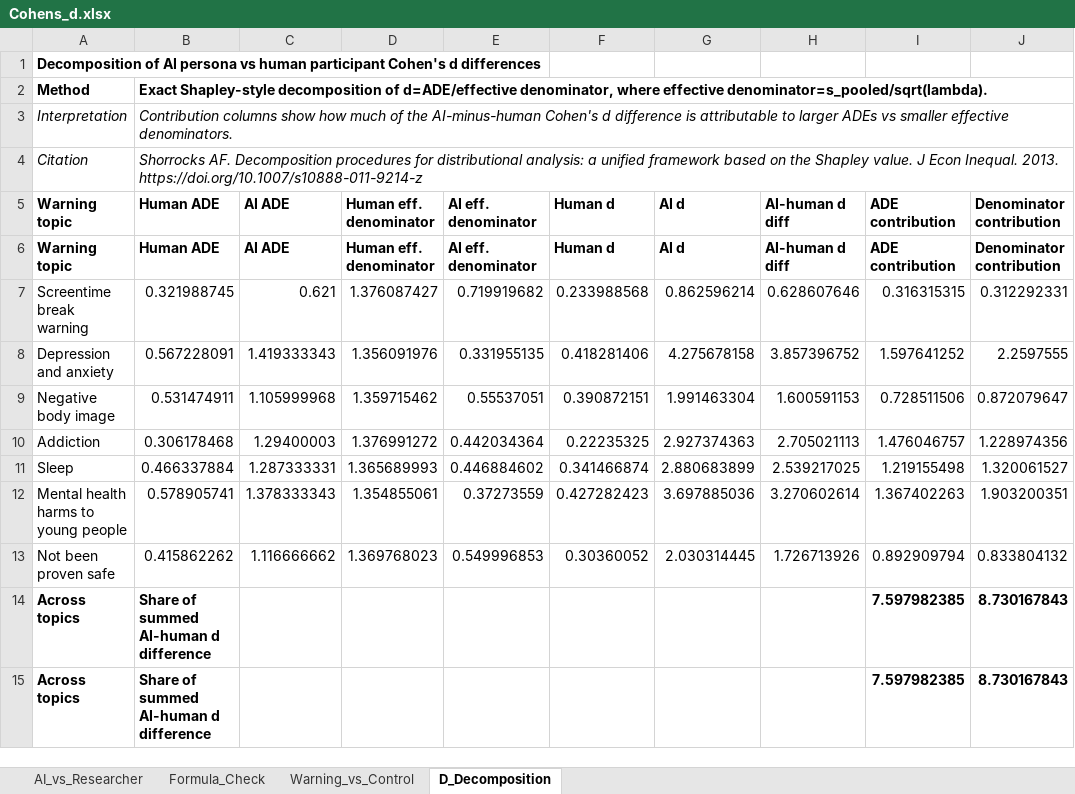
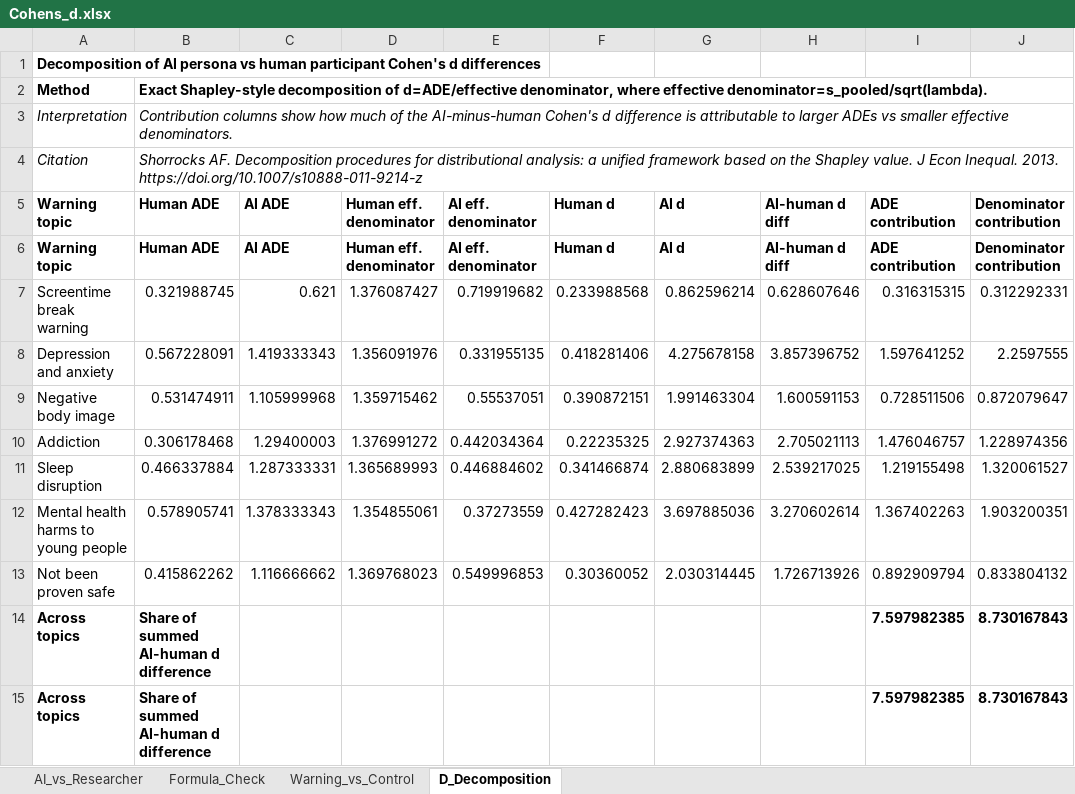
Before and after one commit to rulm0000/AI_smwl, an Excel workbook: output/Cohens_d/Cohens_d.xlsx, sheet D_Decomposition, drawn as a sheet; only a part is shown; values as stored, in another font and other column widths than the file's, no borders; the diff names each change by its address in the sheet, - before the commit and + after, or states it on an @@ line.

```diff
--- a/output/Cohens_d/Cohens_d.xlsx (sheet D_Decomposition)
+++ b/output/Cohens_d/Cohens_d.xlsx (sheet D_Decomposition)
-A11 (Warning topic): Sleep
+A11 (Warning topic): Sleep disruption
```
Also changed, not shown: sheet Warning_vs_Control, output/tables/Human_AI_vs_Priority_Results.xlsx, output/tables/Table_Viewpoints_Sample_Characteristics.xlsx, 28 other files.
